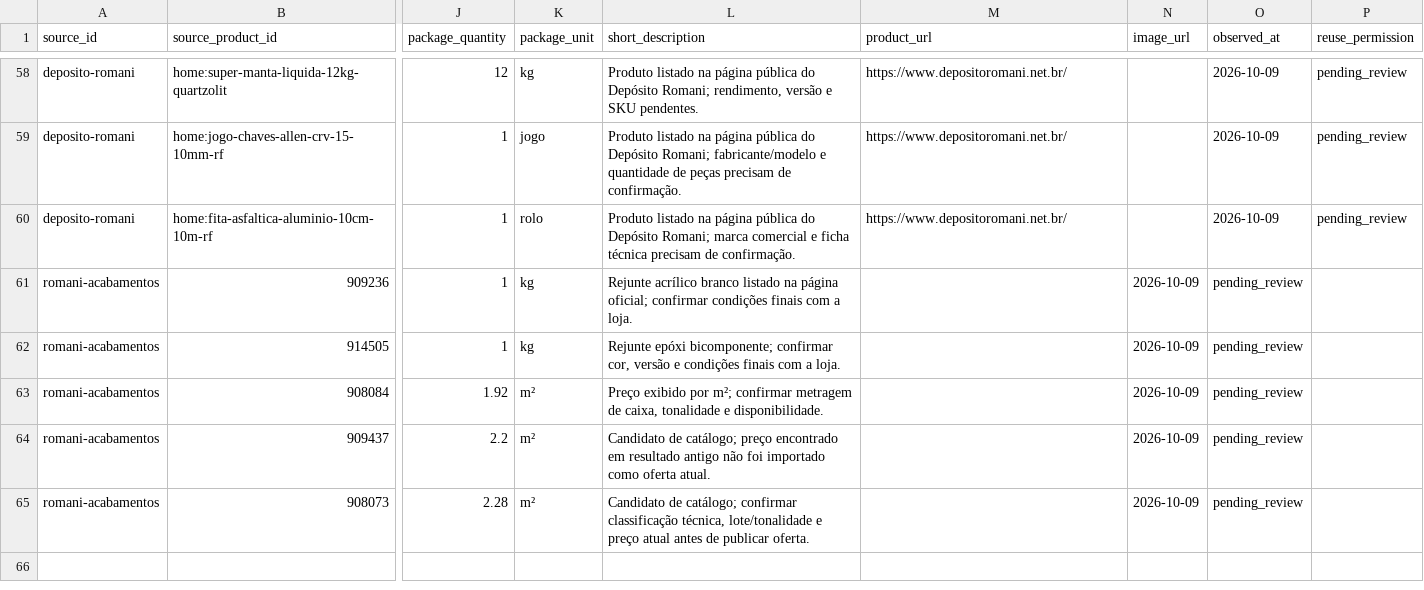
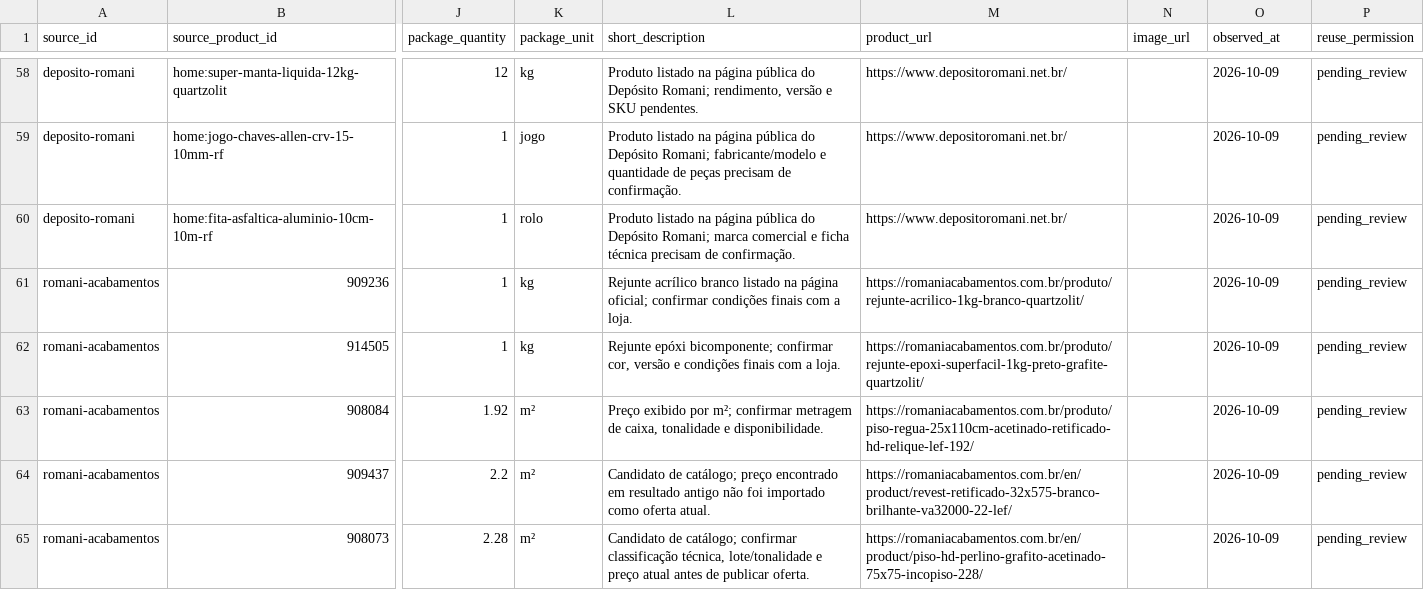
Before and after one commit to Lucas-Belucci-Bellini/Projetos-Futuros, a CSV file: projetos/catalogo-materiais-construcao-londrina/templates/produtos.csv, drawn as a sheet; only a part is shown, gaps mark what is left out; the diff names each change by its address in the sheet, - before the commit and + after, or states it on an @@ line.

Commit message:
fix: restore product URL and column alignment in batch seven

```diff
--- a/projetos/catalogo-materiais-construcao-londrina/templates/produtos.csv
+++ b/projetos/catalogo-materiais-construcao-londrina/templates/produtos.csv
-M61 (product_url): (empty)
+M61 (product_url): https://romaniacabamentos.com.br/produto/rejunte-acrilico-1kg-branco-quartzolit/
-N61:N65 (image_url): 2026-10-09
+N61:N65 (image_url): (empty)
-O61:O65 (observed_at): pending_review
+O61:O65 (observed_at): 2026-10-09
-P61:P65 (reuse_permission): (empty)
+P61:P65 (reuse_permission): pending_review
-M62 (product_url): (empty)
+M62 (product_url): https://romaniacabamentos.com.br/produto/rejunte-epoxi-superfacil-1kg-preto-grafite-quartzolit/
-M63 (product_url): (empty)
+M63 (product_url): https://romaniacabamentos.com.br/produto/piso-regua-25x110cm-acetinado-retificado-hd-relique-lef-192/
-M64 (product_url): (empty)
+M64 (product_url): https://romaniacabamentos.com.br/en/product/revest-retificado-32x575-branco-brilhante-va32000-22-lef/
-M65 (product_url): (empty)
+M65 (product_url): https://romaniacabamentos.com.br/en/product/piso-hd-perlino-grafito-acetinado-75x75-incopiso-228/
```
